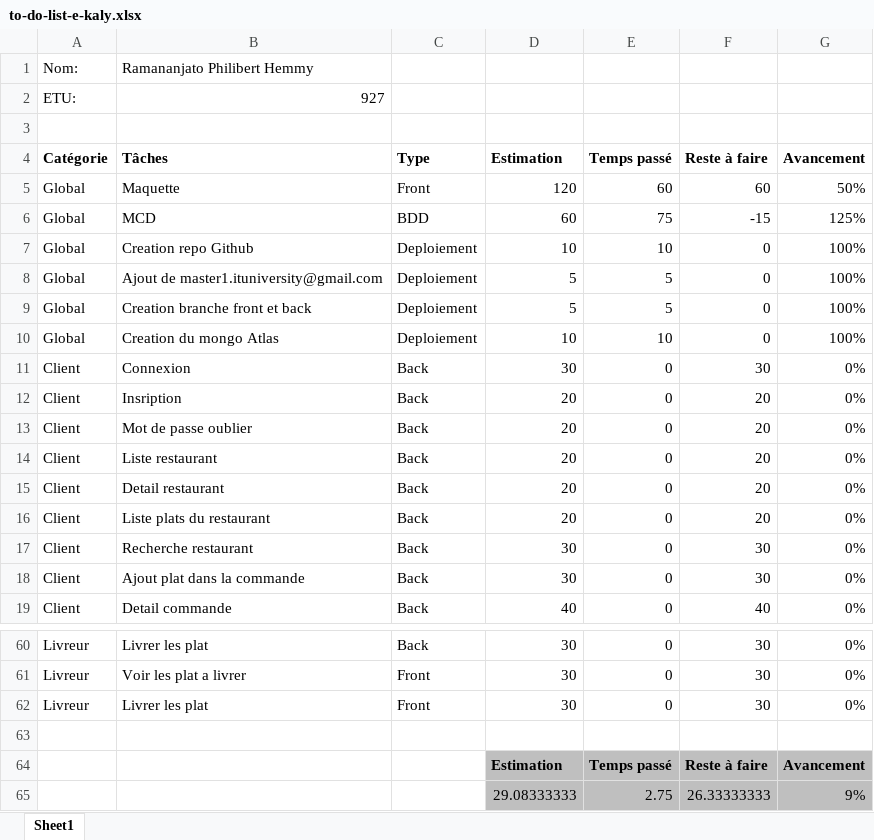
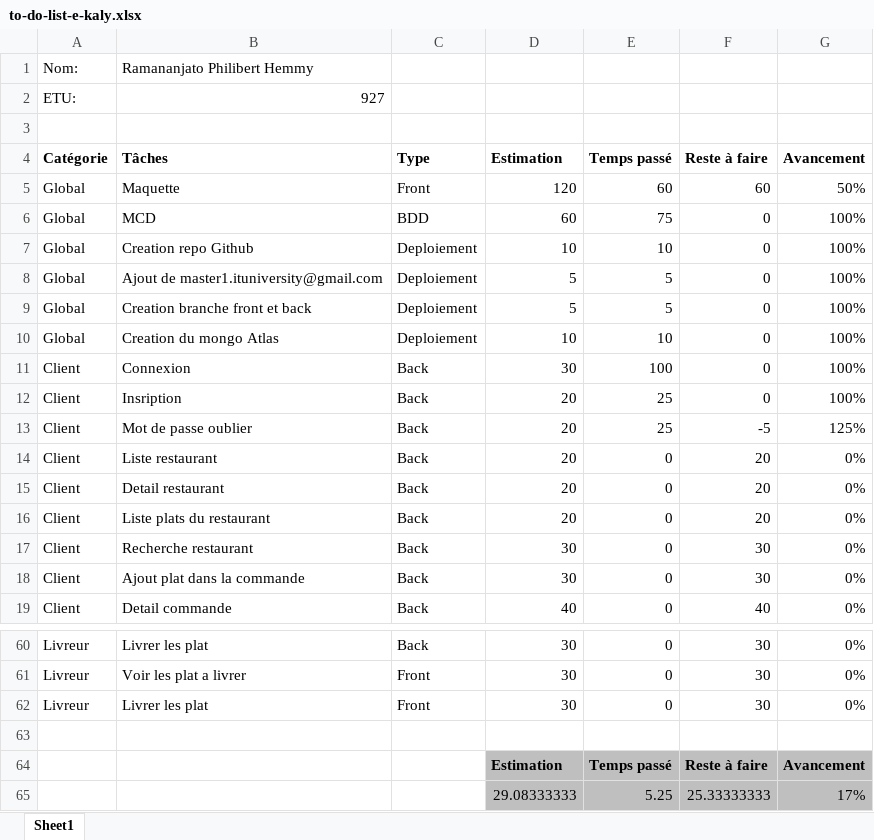
Before and after one commit to hemmy3103/m1p9mean-hemmy, an Excel workbook: to-do-list-e-kaly.xlsx, sheet Sheet1, drawn as a sheet; only a part is shown, gaps mark what is left out; values as stored, in another font and other column widths than the file's, no borders; conditional formats not drawn; removed rows and columns are numbered as before the commit, all else as after; the diff names each change by its address in the sheet, - before the commit and + after, or states it on an @@ line.

Commit message:
Update todo

```diff
--- a/to-do-list-e-kaly.xlsx (sheet Sheet1)
+++ b/to-do-list-e-kaly.xlsx (sheet Sheet1)
-F6 (Reste à faire): -15
+F6 (Reste à faire): 0
-G6 (Avancement): 125%
+G6 (Avancement): 100%
-E11 (Temps passé): 0
+E11 (Temps passé): 100
-F11 (Reste à faire): 30
+F11 (Reste à faire): 0
-G11:G12 (Avancement): 0%
+G11:G12 (Avancement): 100%
-E12:E13 (Temps passé): 0
+E12:E13 (Temps passé): 25
-F12 (Reste à faire): 20
+F12 (Reste à faire): 0
-F13 (Reste à faire): 20
+F13 (Reste à faire): -5
-G13 (Avancement): 0%
+G13 (Avancement): 125%
-row 65:  |  |  | 29.08333333 | 2.75 | 26.33333333 | 9%
+row 65:  |  |  | 29.08333333 | 5.25 | 25.33333333 | 17%
```
